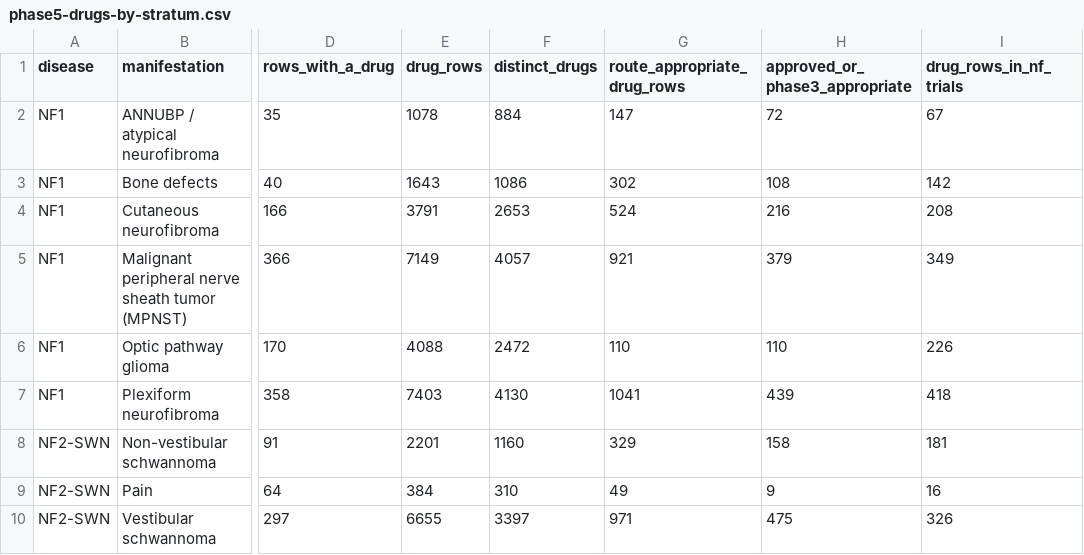
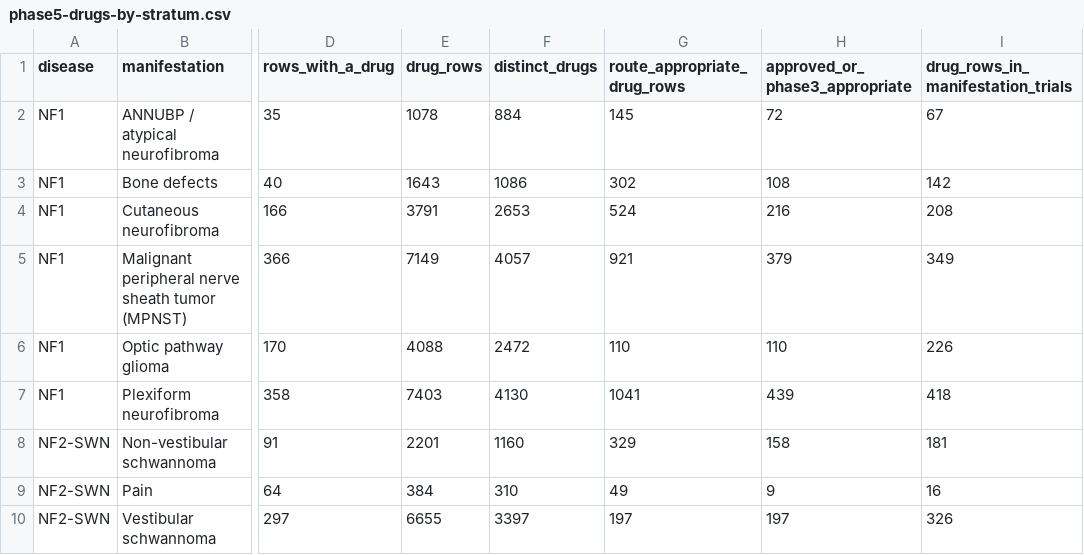
Before and after one commit to karaquaid/nf-target-pipeline, a CSV file: phase-5-mechanistic-validation/data/phase5-drugs-by-stratum.csv, drawn as a sheet; only a part is shown, gaps mark what is left out; the diff names each change by its address in the sheet, - before the commit and + after, or states it on an @@ line.

```diff
--- a/phase-5-mechanistic-validation/data/phase5-drugs-by-stratum.csv
+++ b/phase-5-mechanistic-validation/data/phase5-drugs-by-stratum.csv
-I1: drug_rows_in_nf_trials
+I1: drug_rows_in_manifestation_trials
-G2 (route_appropriate_drug_rows): 147
+G2 (route_appropriate_drug_rows): 145
-G10 (route_appropriate_drug_rows): 971
+G10 (route_appropriate_drug_rows): 197
-H10 (approved_or_phase3_appropriate): 475
+H10 (approved_or_phase3_appropriate): 197
```
Also changed, not shown: phase-4/data/phase4-targets.csv, 11 other files.
